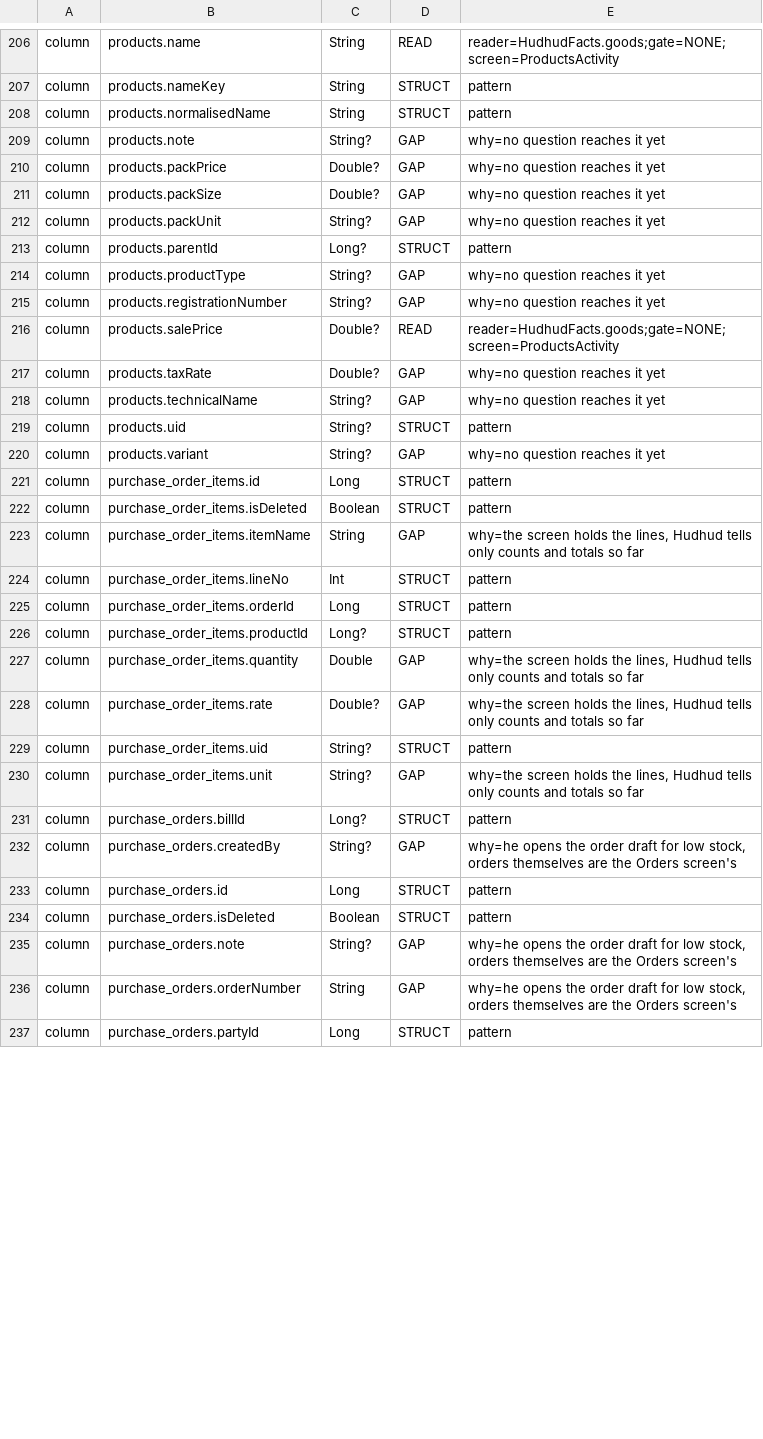
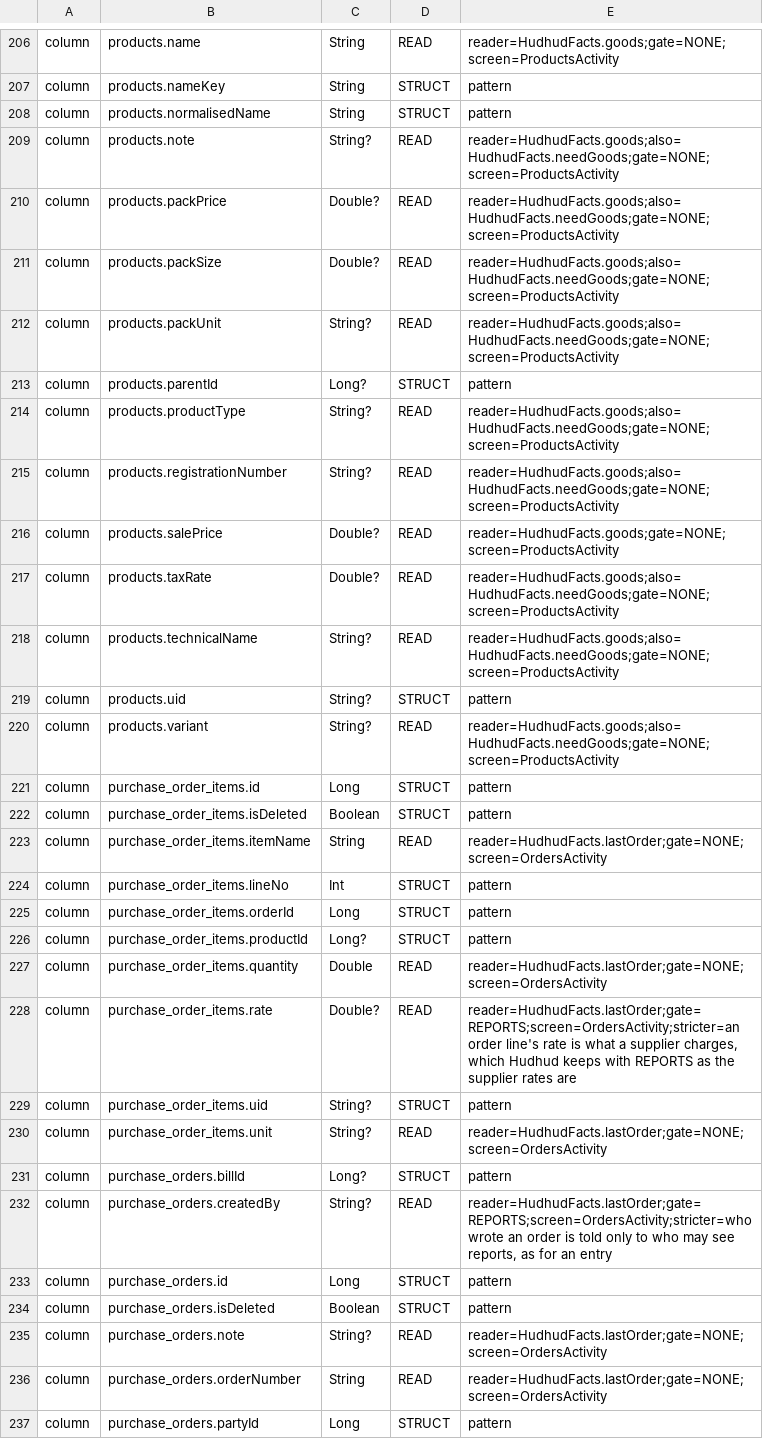
Before and after one commit to aliehtisham052-dotcom/RoshanKhata, a TSV file: shared/hudhud/catalog/catalog.tsv, drawn as a sheet; only a part is shown, gaps mark what is left out; the diff covers the shown part only.

```diff
--- a/shared/hudhud/catalog/catalog.tsv
+++ b/shared/hudhud/catalog/catalog.tsv
@@ -208,17 +208,17 @@ column	products.nameKey	String	STRUCT	pattern
 column	products.normalisedName	String	STRUCT	pattern
-column	products.note	String?	GAP	why=no question reaches it yet
-column	products.packPrice	Double?	GAP	why=no question reaches it yet
-column	products.packSize	Double?	GAP	why=no question reaches it yet
-column	products.packUnit	String?	GAP	why=no question reaches it yet
+column	products.note	String?	READ	reader=HudhudFacts.goods;also=HudhudFacts.needGoods;gate=NONE;screen=ProductsActivity
+column	products.packPrice	Double?	READ	reader=HudhudFacts.goods;also=HudhudFacts.needGoods;gate=NONE;screen=ProductsActivity
+column	products.packSize	Double?	READ	reader=HudhudFacts.goods;also=HudhudFacts.needGoods;gate=NONE;screen=ProductsActivity
+column	products.packUnit	String?	READ	reader=HudhudFacts.goods;also=HudhudFacts.needGoods;gate=NONE;screen=ProductsActivity
 column	products.parentId	Long?	STRUCT	pattern
-column	products.productType	String?	GAP	why=no question reaches it yet
-column	products.registrationNumber	String?	GAP	why=no question reaches it yet
+column	products.productType	String?	READ	reader=HudhudFacts.goods;also=HudhudFacts.needGoods;gate=NONE;screen=ProductsActivity
+column	products.registrationNumber	String?	READ	reader=HudhudFacts.goods;also=HudhudFacts.needGoods;gate=NONE;screen=ProductsActivity
 column	products.salePrice	Double?	READ	reader=HudhudFacts.goods;gate=NONE;screen=ProductsActivity
-column	products.taxRate	Double?	GAP	why=no question reaches it yet
-column	products.technicalName	String?	GAP	why=no question reaches it yet
+column	products.taxRate	Double?	READ	reader=HudhudFacts.goods;also=HudhudFacts.needGoods;gate=NONE;screen=ProductsActivity
+column	products.technicalName	String?	READ	reader=HudhudFacts.goods;also=HudhudFacts.needGoods;gate=NONE;screen=ProductsActivity
 column	products.uid	String?	STRUCT	pattern
-column	products.variant	String?	GAP	why=no question reaches it yet
+column	products.variant	String?	READ	reader=HudhudFacts.goods;also=HudhudFacts.needGoods;gate=NONE;screen=ProductsActivity
 column	purchase_order_items.id	Long	STRUCT	pattern
 column	purchase_order_items.isDeleted	Boolean	STRUCT	pattern
-column	purchase_order_items.itemName	String	GAP	why=the screen holds the lines, Hudhud tells only counts and totals so far
+column	purchase_order_items.itemName	String	READ	reader=HudhudFacts.lastOrder;gate=NONE;screen=OrdersActivity
 column	purchase_order_items.lineNo	Int	STRUCT	pattern
@@ -226,12 +226,12 @@ column	purchase_order_items.orderId	Long	STRUCT	pattern
 column	purchase_order_items.productId	Long?	STRUCT	pattern
-column	purchase_order_items.quantity	Double	GAP	why=the screen holds the lines, Hudhud tells only counts and totals so far
-column	purchase_order_items.rate	Double?	GAP	why=the screen holds the lines, Hudhud tells only counts and totals so far
+column	purchase_order_items.quantity	Double	READ	reader=HudhudFacts.lastOrder;gate=NONE;screen=OrdersActivity
+column	purchase_order_items.rate	Double?	READ	reader=HudhudFacts.lastOrder;gate=REPORTS;screen=OrdersActivity;stricter=an order line's rate is what a supplier charges, which Hudhud keeps with REPORTS as the supplier rates are
 column	purchase_order_items.uid	String?	STRUCT	pattern
-column	purchase_order_items.unit	String?	GAP	why=the screen holds the lines, Hudhud tells only counts and totals so far
+column	purchase_order_items.unit	String?	READ	reader=HudhudFacts.lastOrder;gate=NONE;screen=OrdersActivity
 column	purchase_orders.billId	Long?	STRUCT	pattern
-column	purchase_orders.createdBy	String?	GAP	why=he opens the order draft for low stock, orders themselves are the Orders screen's
+column	purchase_orders.createdBy	String?	READ	reader=HudhudFacts.lastOrder;gate=REPORTS;screen=OrdersActivity;stricter=who wrote an order is told only to who may see reports, as for an entry
 column	purchase_orders.id	Long	STRUCT	pattern
 column	purchase_orders.isDeleted	Boolean	STRUCT	pattern
-column	purchase_orders.note	String?	GAP	why=he opens the order draft for low stock, orders themselves are the Orders screen's
-column	purchase_orders.orderNumber	String	GAP	why=he opens the order draft for low stock, orders themselves are the Orders screen's
+column	purchase_orders.note	String?	READ	reader=HudhudFacts.lastOrder;gate=NONE;screen=OrdersActivity
+column	purchase_orders.orderNumber	String	READ	reader=HudhudFacts.lastOrder;gate=NONE;screen=OrdersActivity
 column	purchase_orders.partyId	Long	STRUCT	pattern
```
Also changed, not shown: 79 edited cells elsewhere in this file, shared/hudhud/catalog/decisions.tsv, shared/src/jvmSharedTest/resources/hudhud/owner_1000.tsv, 14 other files.
